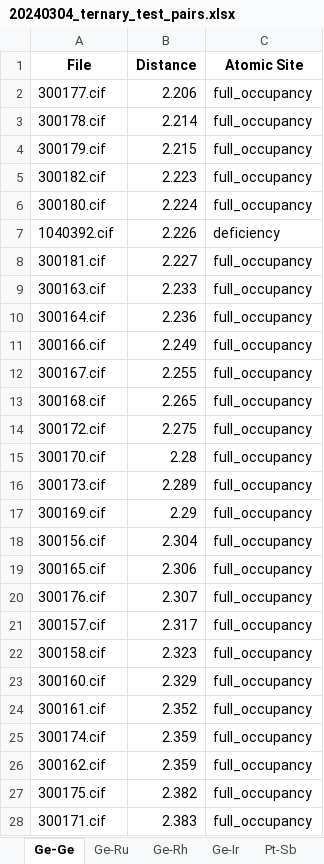
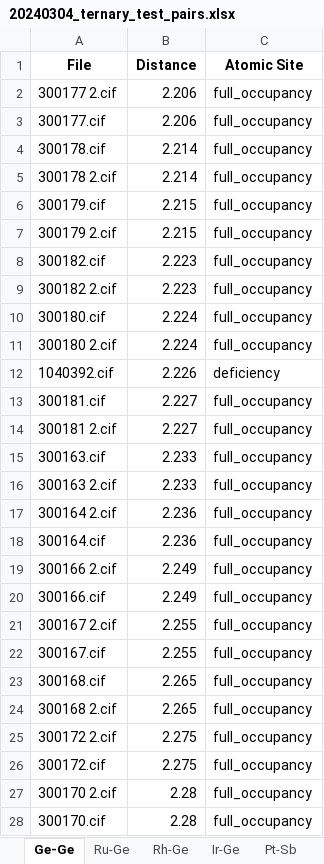
Before and after one commit to bobleesj/cif-bond-analyzer, an Excel workbook: 20240304_ternary_test/output/20240304_ternary_test_pairs.xlsx, sheet Ge-Ge, drawn as a sheet; only a part is shown; the shorter side is filled out with more unchanged rows; values as stored, in another font and other column widths than the file's, no borders; the diff covers the shown part only; the diff names each change by its address in the sheet, - before the commit and + after, or states it on an @@ line.

```diff
--- a/20240304_ternary_test/output/20240304_ternary_test_pairs.xlsx (sheet Ge-Ge)
+++ b/20240304_ternary_test/output/20240304_ternary_test_pairs.xlsx (sheet Ge-Ge)
-sheet tab: Ge-Ru
+sheet tab: Ru-Ge
-sheet tab: Ge-Rh
+sheet tab: Rh-Ge
-sheet tab: Ge-Ir
+sheet tab: Ir-Ge
+row 2: 300177 2.cif | 2.206 | full_occupancy
+row 5: 300178 2.cif | 2.214 | full_occupancy
+row 7: 300179 2.cif | 2.215 | full_occupancy
+row 9: 300182 2.cif | 2.223 | full_occupancy
+row 11: 300180 2.cif | 2.224 | full_occupancy
+row 14: 300181 2.cif | 2.227 | full_occupancy
+row 16: 300163 2.cif | 2.233 | full_occupancy
+row 17: 300164 2.cif | 2.236 | full_occupancy
+row 19: 300166 2.cif | 2.249 | full_occupancy
+row 21: 300167 2.cif | 2.255 | full_occupancy
+row 24: 300168 2.cif | 2.265 | full_occupancy
+row 25: 300172 2.cif | 2.275 | full_occupancy
+row 27: 300170 2.cif | 2.28 | full_occupancy
```
Also changed, not shown: 16 added rows elsewhere in this sheet, sheet Ir-Ge, sheet Ru-Ge, sheet Rh-Ge, sheet Yb-Ge, sheet Pt-Ge, sheet Sm-Ge, 37 more sheets, other sheet tabs, 20240304_ternary_test copy/output/20240304_ternary_test copy_pairs.xlsx, 20240307_mendeleev_test/output/20240307_mendeleev_test_pairs.xlsx, 26 other files.
